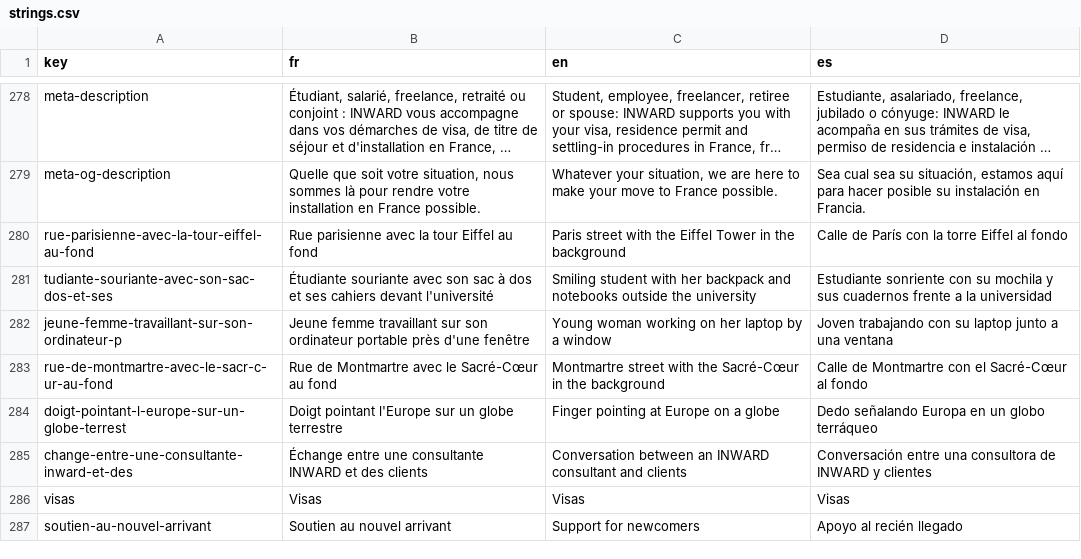
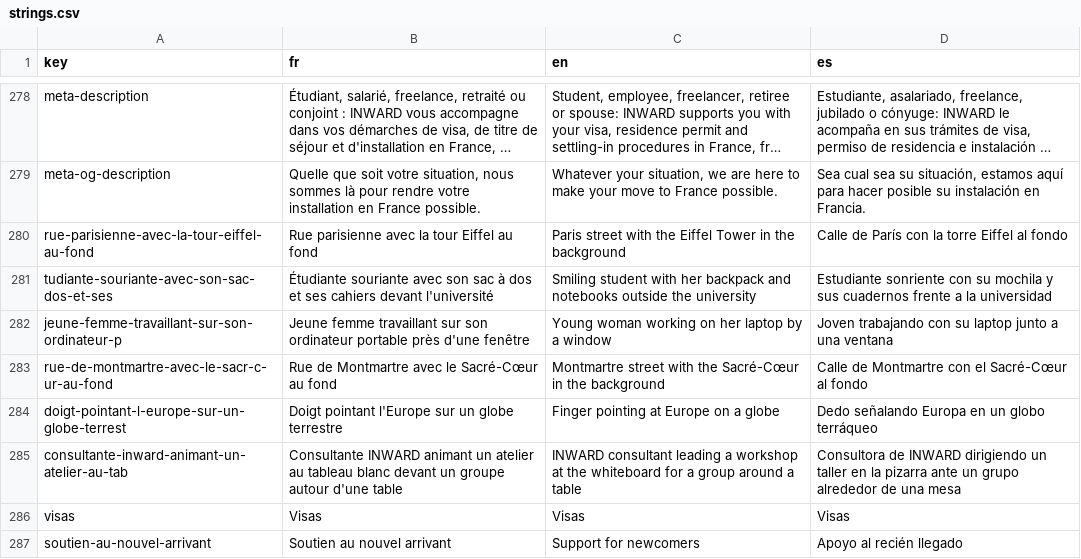
Before and after one commit to agustinabenitezcruz/Inward, a CSV file: content/strings.csv, drawn as a sheet; only a part is shown, gaps mark what is left out; long unchanged cells end in …; removed rows and columns are numbered as before the commit, all else as after; the diff names each change by its address in the sheet, - before the commit and + after, or states it on an @@ line.

```diff
--- a/content/strings.csv
+++ b/content/strings.csv
-row 285: change-entre-une-consultante-inward-et-des | Échange entre une consultante INWARD et des clients | Conversation between an INWARD consultant and clients | Conversación entre una consultora de INWARD y clientes
+row 285: consultante-inward-animant-un-atelier-au-tab | Consultante INWARD animant un atelier au tableau blanc devant un groupe autour d'une table | INWARD consultant leading a workshop at the whiteboard for a group around a table | Consultora de INWARD dirigiendo un taller en la pizarra ante un grupo alrededor de una mesa
```
Also changed, not shown: 4 other files.
